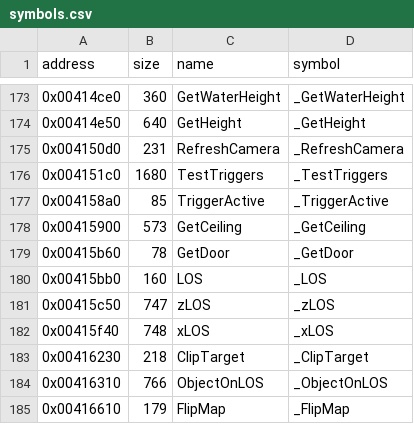
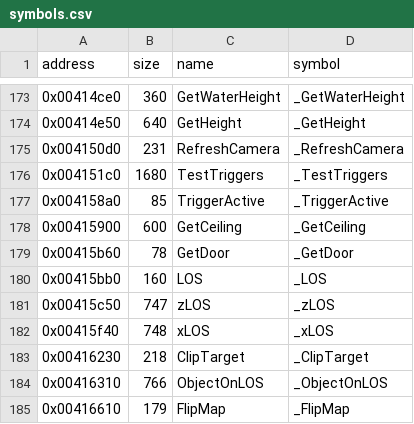
Before and after one commit to LostArtefacts/tr02, a CSV file: config/symbols.csv, drawn as a sheet; only a part is shown, gaps mark what is left out.

```diff
--- a/config/symbols.csv
+++ b/config/symbols.csv
@@ -177,3 +177,3 @@ address,size,name,symbol
 0x004158a0,85,TriggerActive,_TriggerActive
-0x00415900,573,GetCeiling,_GetCeiling
+0x00415900,600,GetCeiling,_GetCeiling
 0x00415b60,78,GetDoor,_GetDoor
```
Also changed, not shown: 2 other files.
